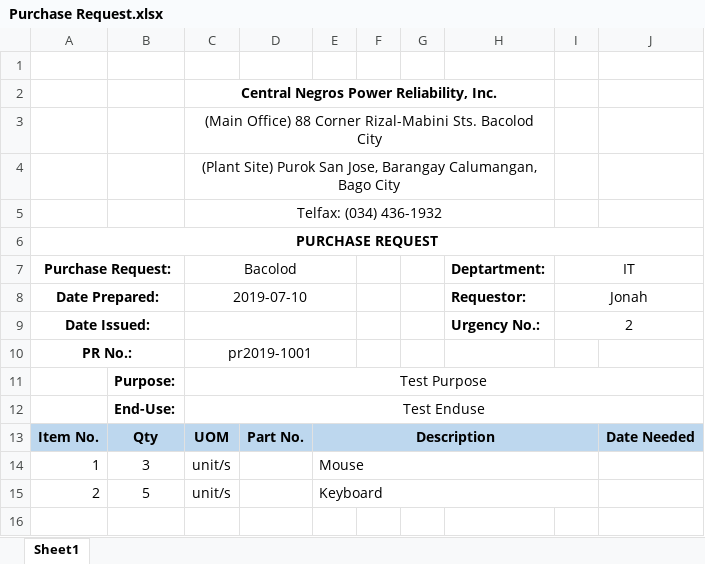
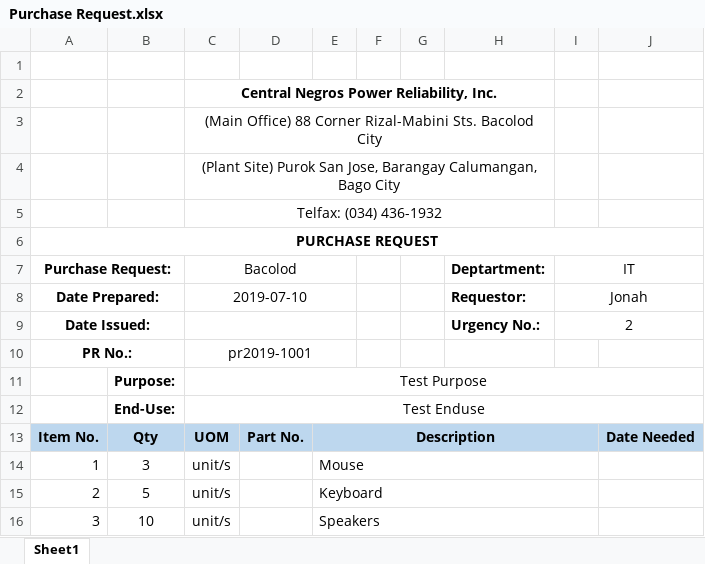
Before and after one commit to JonahBenares/purchasing, an Excel workbook: uploads/excel/Purchase Request.xlsx, sheet Sheet1, drawn as a sheet; values as stored, in another font and other column widths than the file's, no borders; charts and pictures not drawn; the diff names each change by its address in the sheet, - before the commit and + after, or states it on an @@ line.

```diff
--- a/uploads/excel/Purchase Request.xlsx (sheet Sheet1)
+++ b/uploads/excel/Purchase Request.xlsx (sheet Sheet1)
+row 16: 3 | 10 | unit/s |  | Speakers
```
Also changed, not shown: 6 other files.
